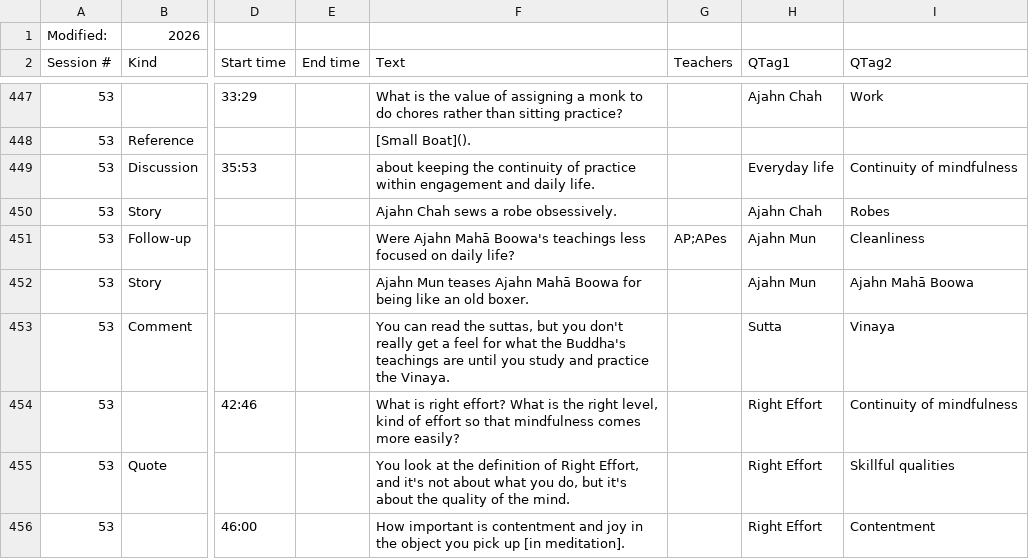
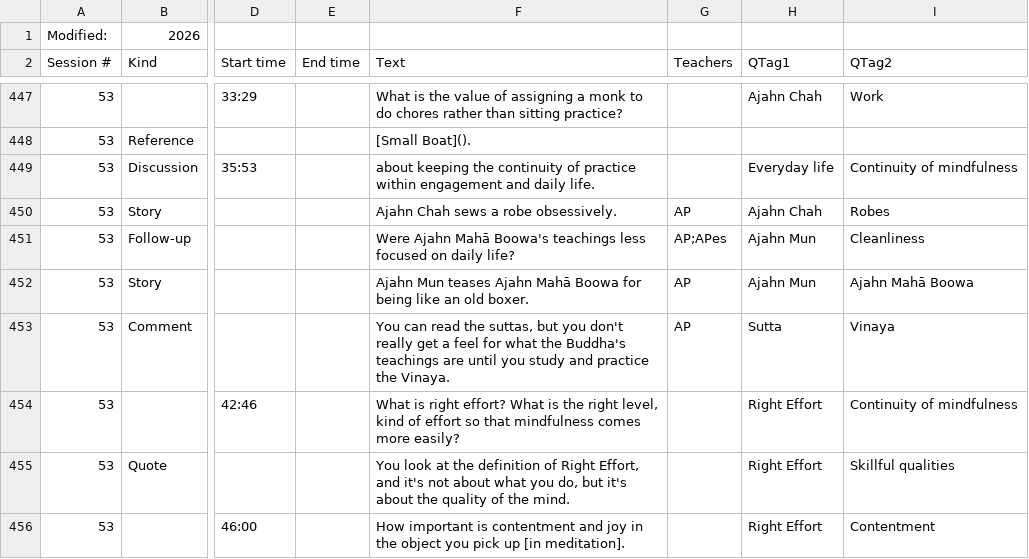
Before and after one commit to Kaccana-Bhikkhu/qs-archive, a CSV file: csv/WR2016x.csv, drawn as a sheet; only a part is shown, gaps mark what is left out; the diff names each change by its address in the sheet, - before the commit and + after, or states it on an @@ line.

Commit message:
ReviewDatabase.py scans for irrelevant flags; Alert.py: remove excess spaces from messages

```diff
--- a/csv/WR2016x.csv
+++ b/csv/WR2016x.csv
-G450 (Teachers): (empty)
+G450 (Teachers): AP
-G452:G453 (Teachers): (empty)
+G452:G453 (Teachers): AP
```
Also changed, not shown: csv/BIA2013.csv, csv/SRD2013.csv, 34 other files.
